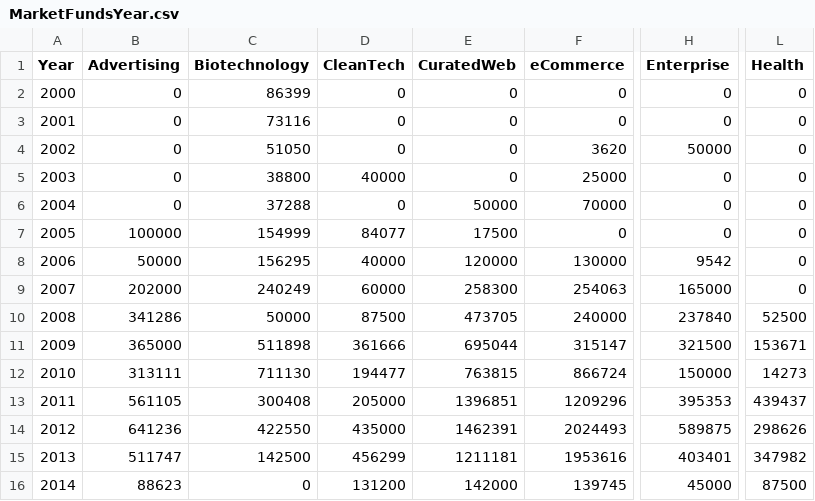
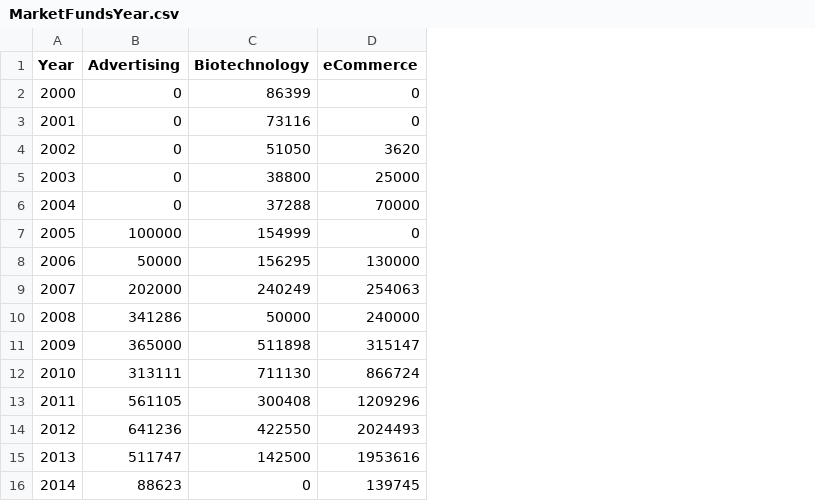
Before and after one commit to apwickrama/data, a CSV file: MarketFundsYear.csv, drawn as a sheet; only a part is shown, gaps mark what is left out; the diff names each change by its address in the sheet, - before the commit and + after, or states it on an @@ line.

Commit message:
Add files via upload

```diff
--- a/MarketFundsYear.csv
+++ b/MarketFundsYear.csv
-column D (CleanTech), rows 2-16: 0 | 0 | 0 | 40000 | 0 | 84077 | 40000 | 60000 | 87500 | 361666 | 194477 | 205000 | 435000 | 456299 | 131200
-column E (CuratedWeb), rows 2-16: 0 | 0 | 0 | 0 | 50000 | 17500 | 120000 | 258300 | 473705 | 695044 | 763815 | 1396851 | 1462391 | 1211181 | 142000
-column H (Enterprise), rows 2-16: 0 | 0 | 50000 | 0 | 0 | 0 | 9542 | 165000 | 237840 | 321500 | 150000 | 395353 | 589875 | 403401 | 45000
-column L (Health), rows 2-16: 0 | 0 | 0 | 0 | 0 | 0 | 0 | 0 | 52500 | 153671 | 14273 | 439437 | 298626 | 347982 | 87500
```
